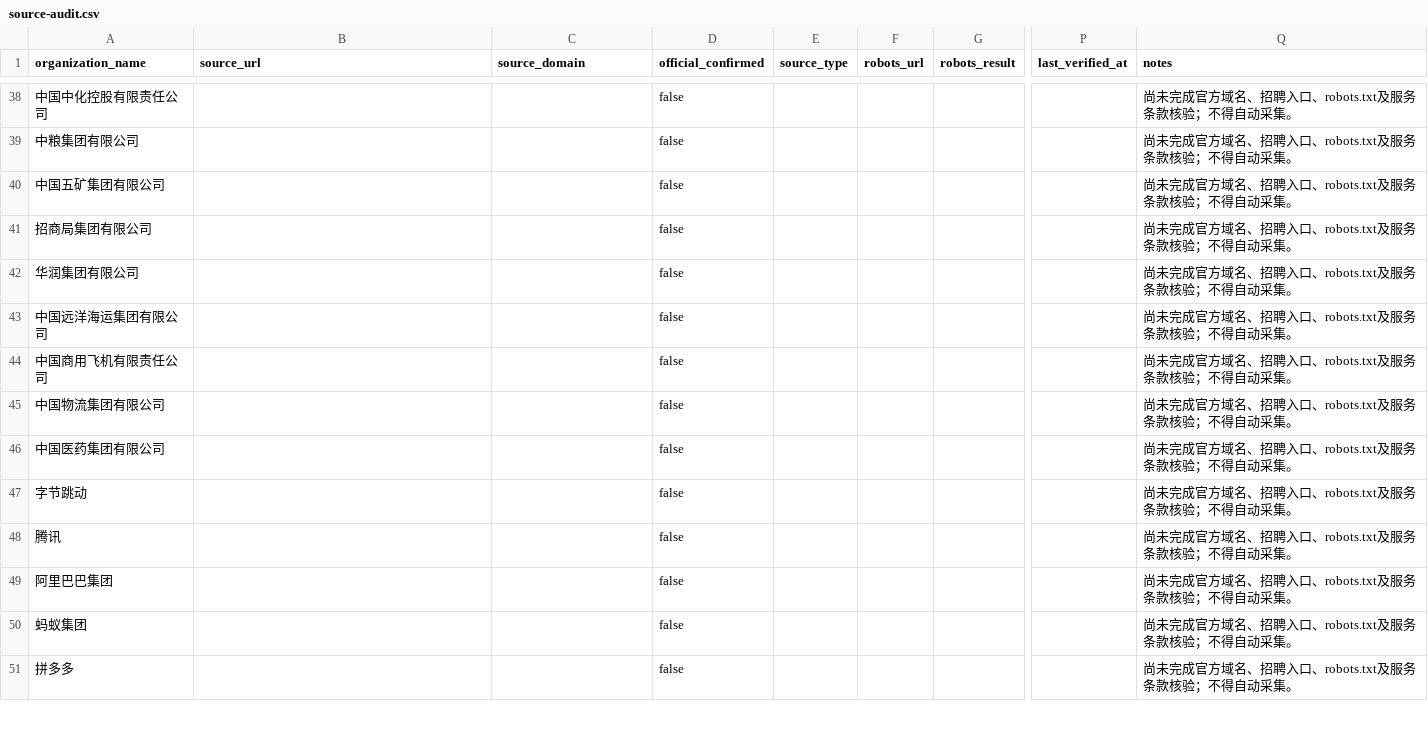
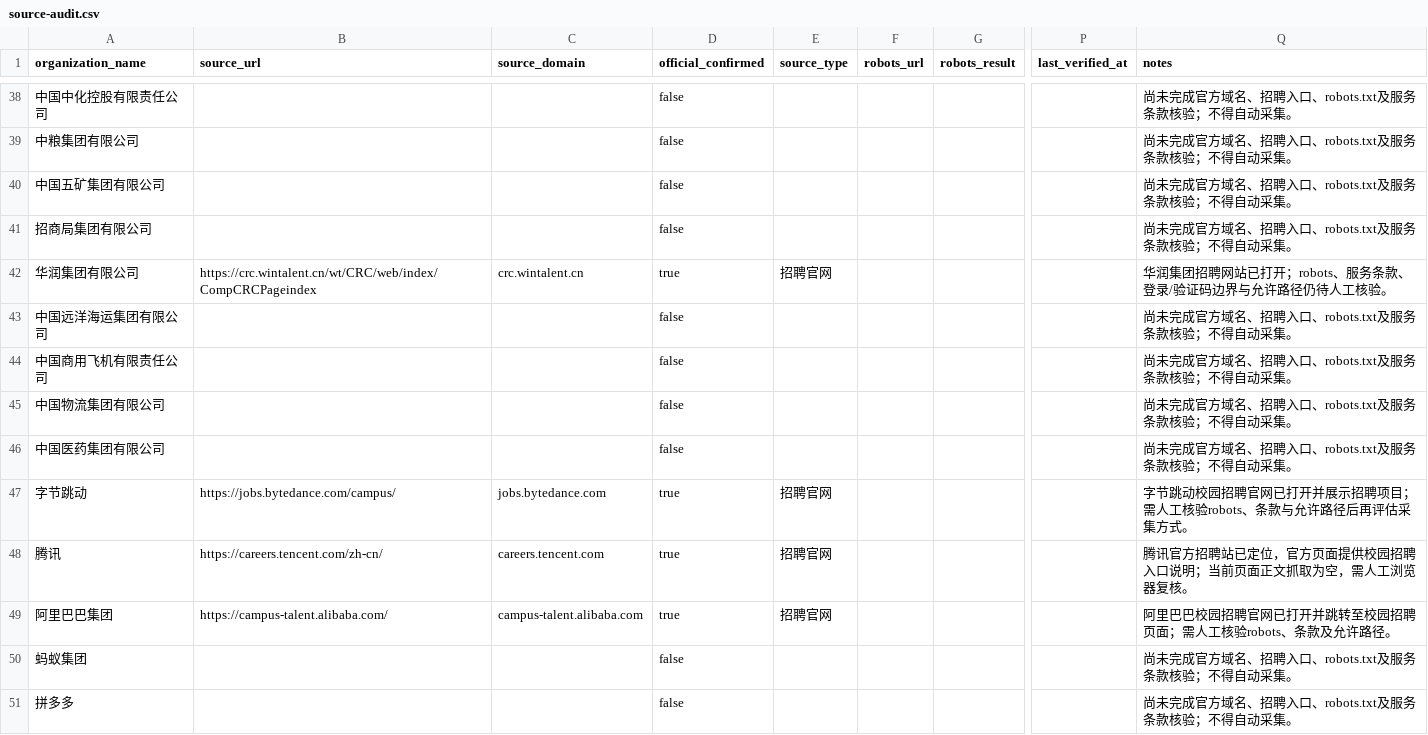
Before and after one commit to JB54088/Agent-fa, a CSV file: docs/data-sources/source-audit.csv, drawn as a sheet; only a part is shown, gaps mark what is left out; the diff covers the shown part only; the diff names each change by its address in the sheet, - before the commit and + after, or states it on an @@ line.

```diff
--- a/docs/data-sources/source-audit.csv
+++ b/docs/data-sources/source-audit.csv
-B42 (source_url): (empty)
+B42 (source_url): https://crc.wintalent.cn/wt/CRC/web/index/CompCRCPageindex
-C42 (source_domain): (empty)
+C42 (source_domain): crc.wintalent.cn
-D42 (official_confirmed): false
+D42 (official_confirmed): true
-E42 (source_type): (empty)
+E42 (source_type): 招聘官网
-Q42 (notes): 尚未完成官方域名、招聘入口、robots.txt及服务条款核验；不得自动采集。
+Q42 (notes): 华润集团招聘网站已打开；robots、服务条款、登录/验证码边界与允许路径仍待人工核验。
-B47 (source_url): (empty)
+B47 (source_url): https://jobs.bytedance.com/campus/
-C47 (source_domain): (empty)
+C47 (source_domain): jobs.bytedance.com
-D47:D49 (official_confirmed): false
+D47:D49 (official_confirmed): true
-E47:E49 (source_type): (empty)
+E47:E49 (source_type): 招聘官网
-Q47 (notes): 尚未完成官方域名、招聘入口、robots.txt及服务条款核验；不得自动采集。
+Q47 (notes): 字节跳动校园招聘官网已打开并展示招聘项目；需人工核验robots、条款与允许路径后再评估采集方式。
-B48 (source_url): (empty)
+B48 (source_url): https://careers.tencent.com/zh-cn/
-C48 (source_domain): (empty)
+C48 (source_domain): careers.tencent.com
-Q48 (notes): 尚未完成官方域名、招聘入口、robots.txt及服务条款核验；不得自动采集。
+Q48 (notes): 腾讯官方招聘站已定位，官方页面提供校园招聘入口说明；当前页面正文抓取为空，需人工浏览器复核。
-B49 (source_url): (empty)
+B49 (source_url): https://campus-talent.alibaba.com/
-C49 (source_domain): (empty)
+C49 (source_domain): campus-talent.alibaba.com
-Q49 (notes): 尚未完成官方域名、招聘入口、robots.txt及服务条款核验；不得自动采集。
+Q49 (notes): 阿里巴巴校园招聘官网已打开并跳转至校园招聘页面；需人工核验robots、条款及允许路径。
```
Also changed, not shown: 93 edited cells elsewhere in this file, 1 other file.
